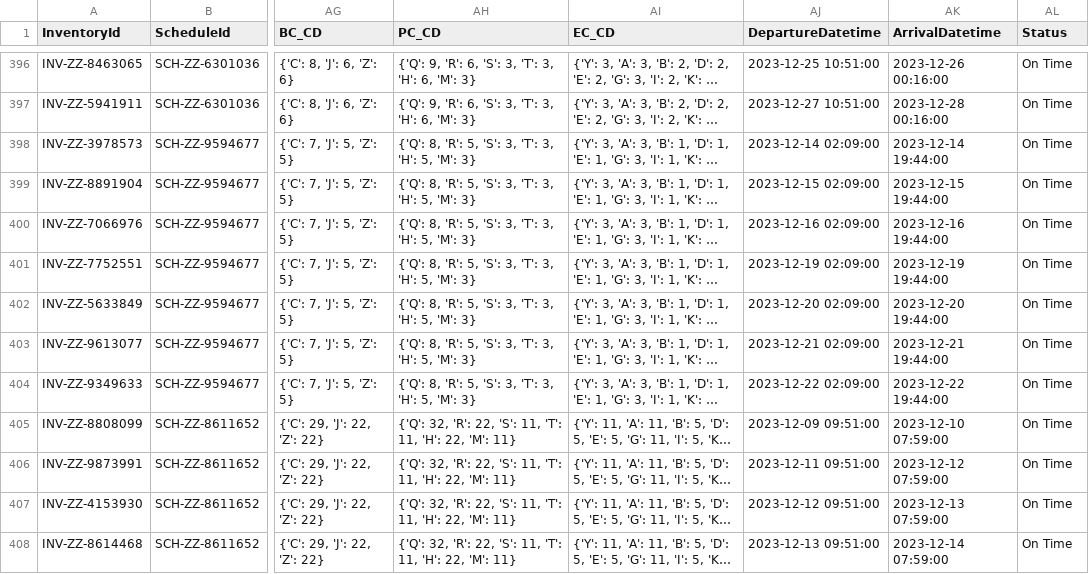
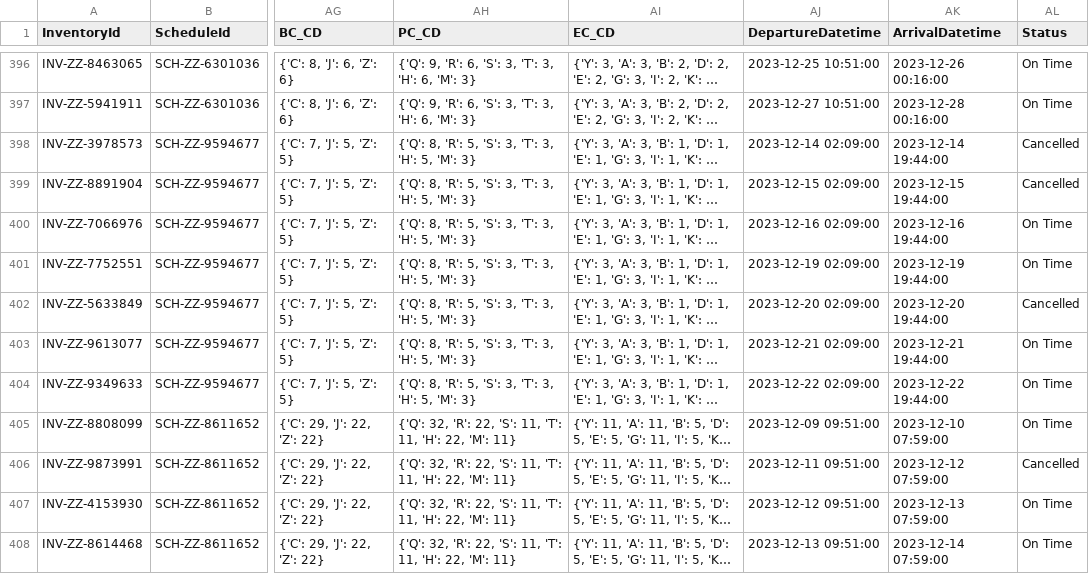
Before and after one commit to aryanlath/Passenger-Recovery-Optimization, a CSV file: Dataset/updated_dataset.csv, drawn as a sheet; only a part is shown, gaps mark what is left out; long unchanged cells end in …; the diff covers the shown part only; the diff names each change by its address in the sheet, - before the commit and + after, or states it on an @@ line.

Commit message:
modified:   Dataset/updated_dataset.csv 	modified:   PreProcessing/MergeCSV.py 	modified:   constants.py

```diff
--- a/Dataset/updated_dataset.csv
+++ b/Dataset/updated_dataset.csv
-AL398:AL399 (Status): On Time
+AL398:AL399 (Status): Cancelled
-AL402 (Status): On Time
+AL402 (Status): Cancelled
-AL406 (Status): On Time
+AL406 (Status): Cancelled
```
Also changed, not shown: 68 edited cells elsewhere in this file, 2 other files.
